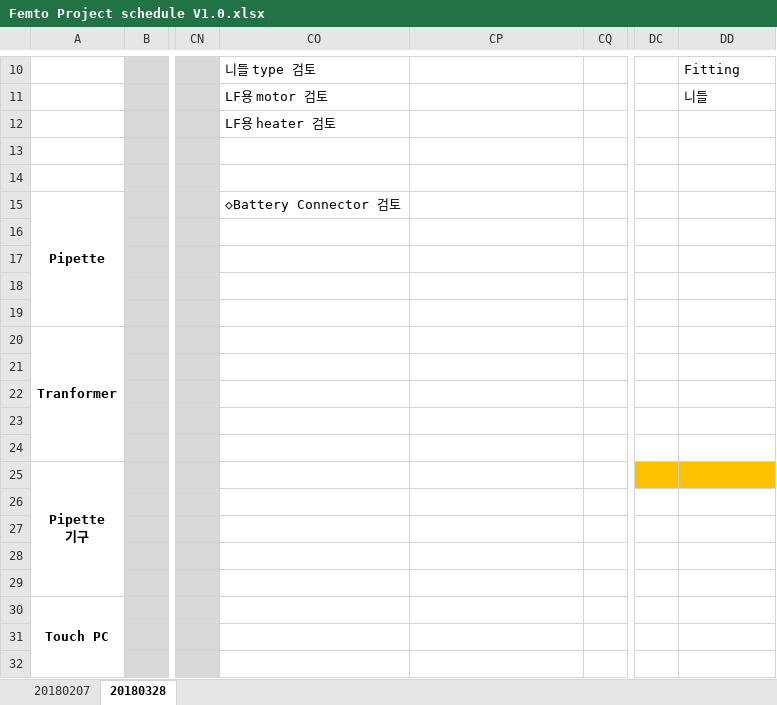
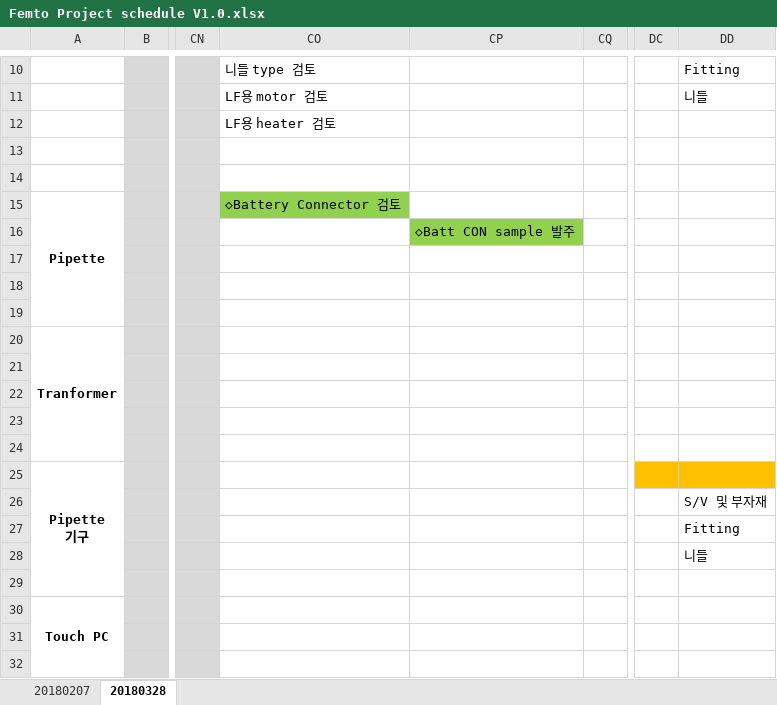
Before and after one commit to ArvidJoung/Plasma_Generator, an Excel workbook: 0_DOC/Femto Project schedule V1.0.xlsx, sheet 20180328, drawn as a sheet; only a part is shown, gaps mark what is left out; values as stored, in another font and other column widths than the file's, no borders; charts and pictures not drawn; the diff names each change by its address in the sheet, - before the commit and + after, or states it on an @@ line.

Commit message:
[DOC] 일정 update

```diff
--- a/0_DOC/Femto Project schedule V1.0.xlsx (sheet 20180328)
+++ b/0_DOC/Femto Project schedule V1.0.xlsx (sheet 20180328)
-CO15 fill: none
+CO15 fill: #92D050
-CP16: (empty)
+CP16: ◇Batt CON sample 발주
-CP16 fill: none
+CP16 fill: #92D050
-DD26: (empty)
+DD26: S/V 및 부자재
-DD27: (empty)
+DD27: Fitting
-DD28: (empty)
+DD28: 니들
```
